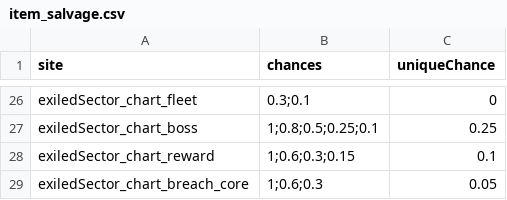
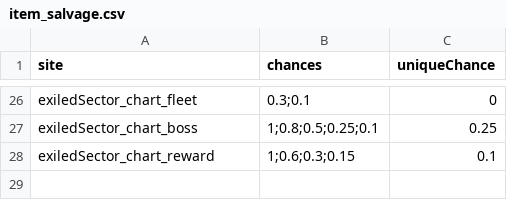
Before and after one commit to ExiledPortals/ExiledSector, a CSV file: data/config/exiledSector/item_salvage.csv, drawn as a sheet; only a part is shown, gaps mark what is left out.

```diff
--- a/data/config/exiledSector/item_salvage.csv
+++ b/data/config/exiledSector/item_salvage.csv
@@ -28,2 +28 @@ exiledSector_chart_boss,1;0.8;0.5;0.25;0.1,0.25
 exiledSector_chart_reward,1;0.6;0.3;0.15,0.1
-exiledSector_chart_breach_core,1;0.6;0.3,0.05
```
Also changed, not shown: data/config/exiledSector/chart_anomalies.csv, data/config/exiledSector/star_chart_modifiers.csv, 33 other files.
